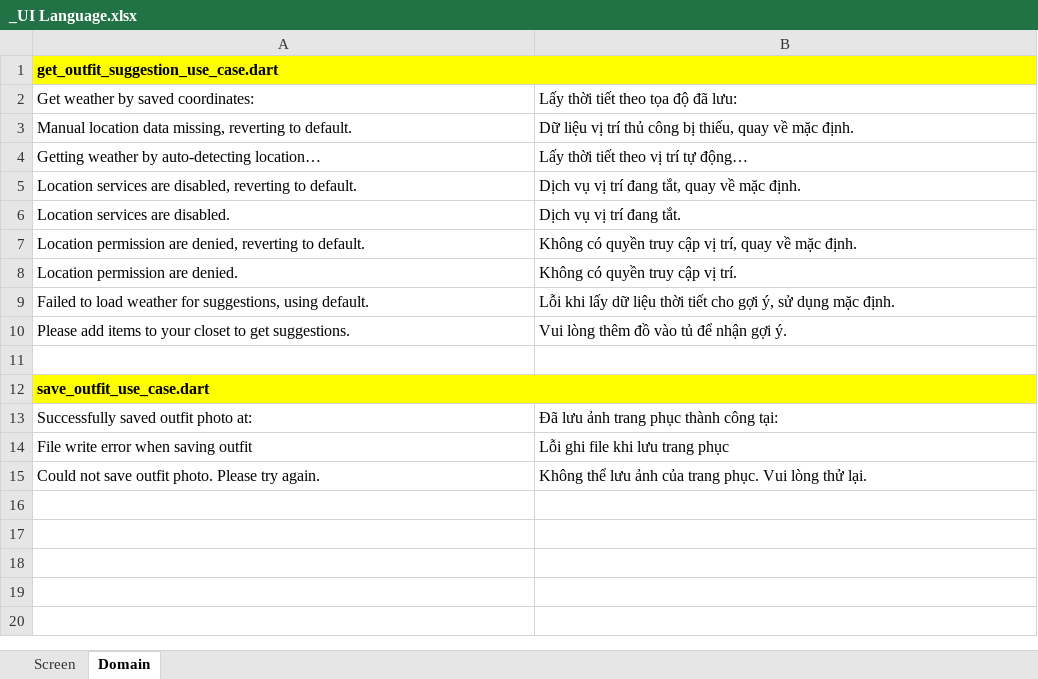
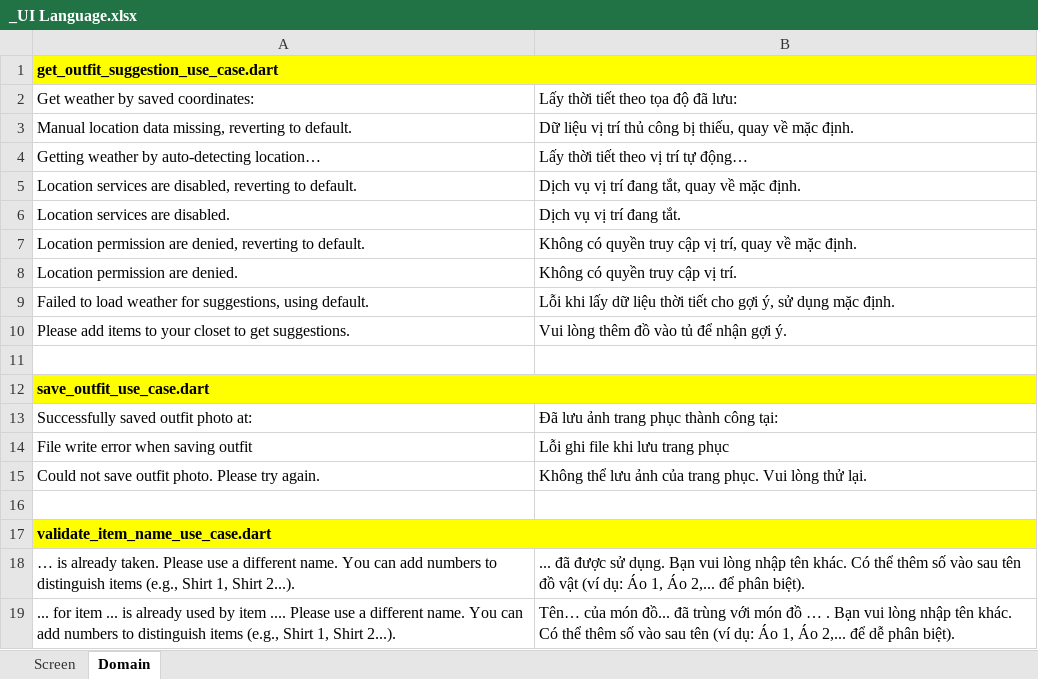
Before and after one commit to minhdatvn/MinCloset, an Excel workbook: _UI Language.xlsx, sheet Domain, drawn as a sheet; values as stored, in another font and other column widths than the file's, no borders; the diff names each change by its address in the sheet, - before the commit and + after, or states it on an @@ line.

Commit message:
Dich validate_item_name_use_case.dart sang tieng Anh

```diff
--- a/_UI Language.xlsx (sheet Domain)
+++ b/_UI Language.xlsx (sheet Domain)
+row 16: (empty)
+row 17: validate_item_name_use_case.dart
+row 18: … is already taken. Please use a different name. You can add numbers to distinguish items (e.g., Shirt 1, Shirt 2...). | ... đã được sử dụng. Bạn vui lòng nhập tên khác. Có thể thêm số vào sau tên đồ vật (ví dụ: Áo 1, Áo 2,... để phân biệt).
+row 19: ... for item ... is already used by item .... Please use a different name. You can add numbers to distinguish items (e.g., Shirt 1, Shirt 2...). | Tên… của món đồ... đã trùng với món đồ … . Bạn vui lòng nhập tên khác. Có thể thêm số vào sau tên (ví dụ: Áo 1, Áo 2,... để dễ phân biệt).
```
Also changed, not shown: 1 other file.
